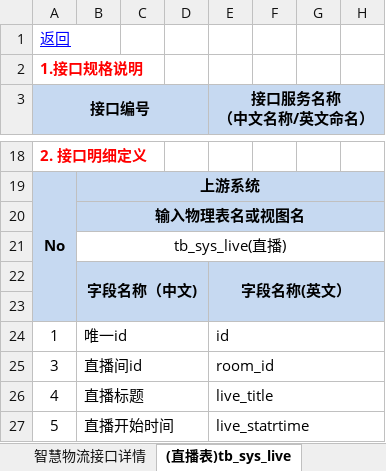
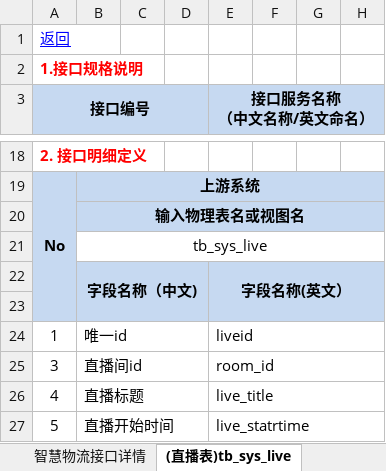
Before and after one commit to YangYuKunK/SmartHealthcare, an Excel workbook: 智慧医疗-数据结构.xlsx, sheet (直播表)tb_sys_live, drawn as a sheet; only a part is shown, gaps mark what is left out; values as stored, in another font and other column widths than the file's, no borders; the diff names each change by its address in the sheet, - before the commit and + after, or states it on an @@ line.

```diff
--- a/智慧医疗-数据结构.xlsx (sheet (直播表)tb_sys_live)
+++ b/智慧医疗-数据结构.xlsx (sheet (直播表)tb_sys_live)
-B21: tb_sys_live(直播)
+B21: tb_sys_live
-E24 (接口服务名称 （中文名称/英文命名）): id
+E24 (接口服务名称 （中文名称/英文命名）): liveid
```
Also changed, not shown: 7 other files.
